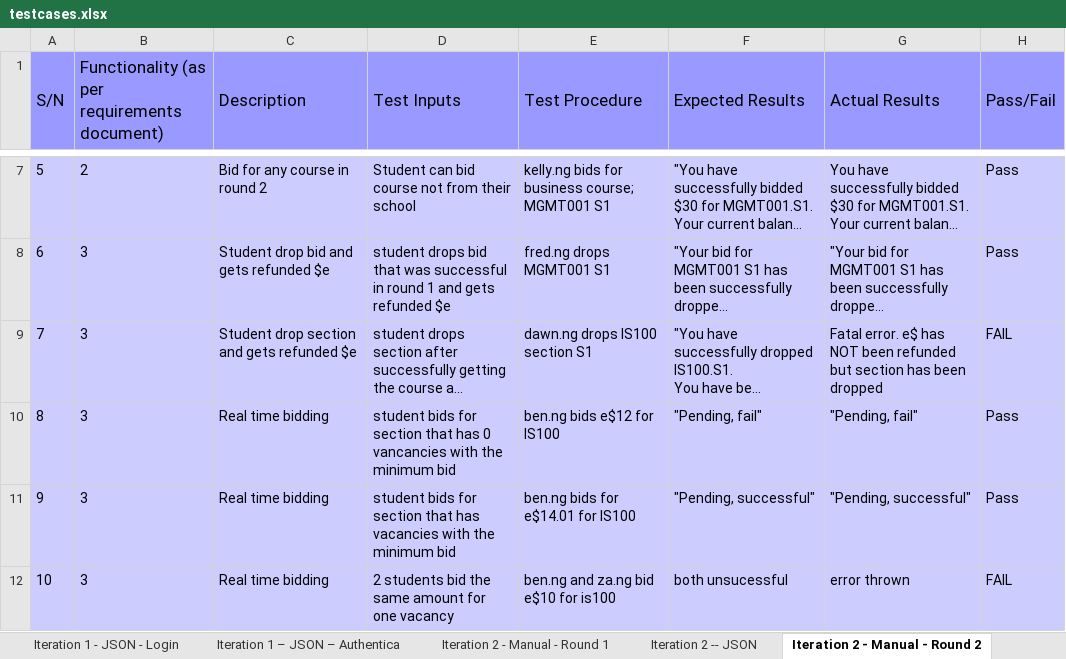
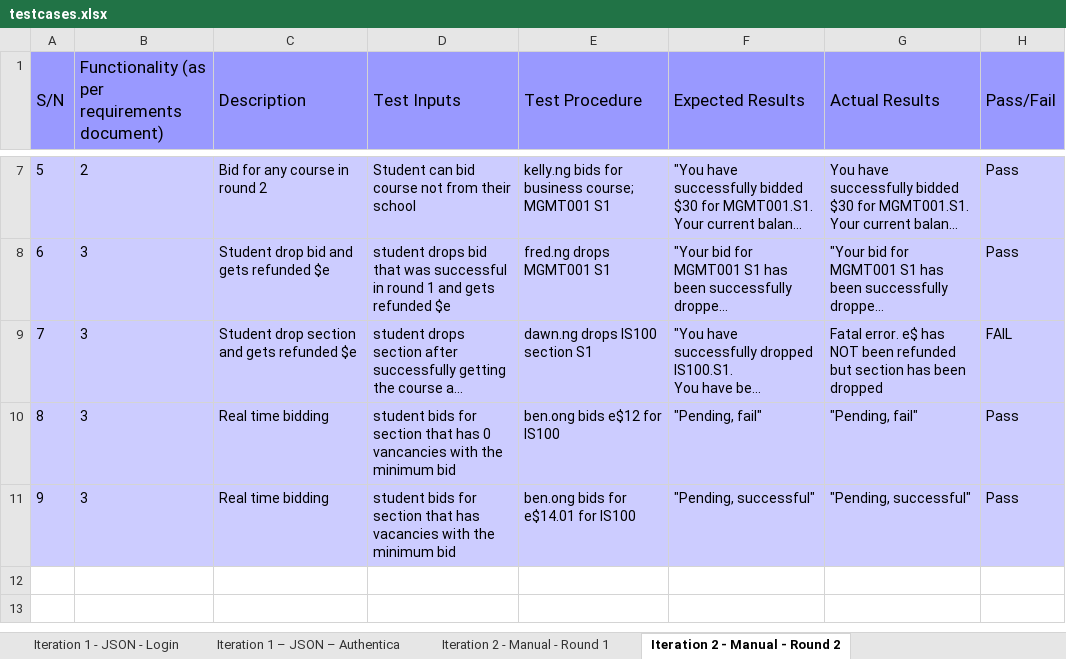
Before and after one commit to ameyrathi/SWE-Project, an Excel workbook: testing/testcases.xlsx, sheet Iteration 2 - Manual - Round 2, drawn as a sheet; only a part is shown, gaps mark what is left out; long unchanged cells end in …; values as stored, in another font and other column widths than the file's, no borders; the diff names each change by its address in the sheet, - before the commit and + after, or states it on an @@ line.

Commit message:
Revert "JSON testcases updated in excel file"
This reverts commit 8f902bf73c8f1250231e61dfdde625056c23fc2c.

```diff
--- a/testing/testcases.xlsx (sheet Iteration 2 - Manual - Round 2)
+++ b/testing/testcases.xlsx (sheet Iteration 2 - Manual - Round 2)
-sheet tab: Iteration 2 -- JSON
-E10 (Test Procedure): ben.ng bids e$12 for IS100
+E10 (Test Procedure): ben.ong bids e$12 for IS100
-E11 (Test Procedure): ben.ng bids for e$14.01 for IS100
+E11 (Test Procedure): ben.ong bids for e$14.01 for IS100
-row 12: 10 | 3 | Real time bidding | 2 students bid the same amount for one vacancy | ben.ng and za.ng bid e$10 for is100 | both unsucessful | error thrown | FAIL
```
Also changed, not shown: metrics/bm.xlsx, 1 other file.
